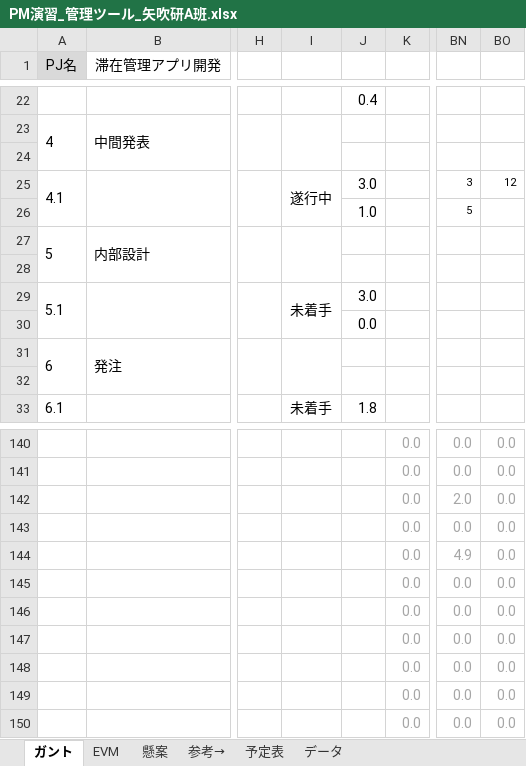
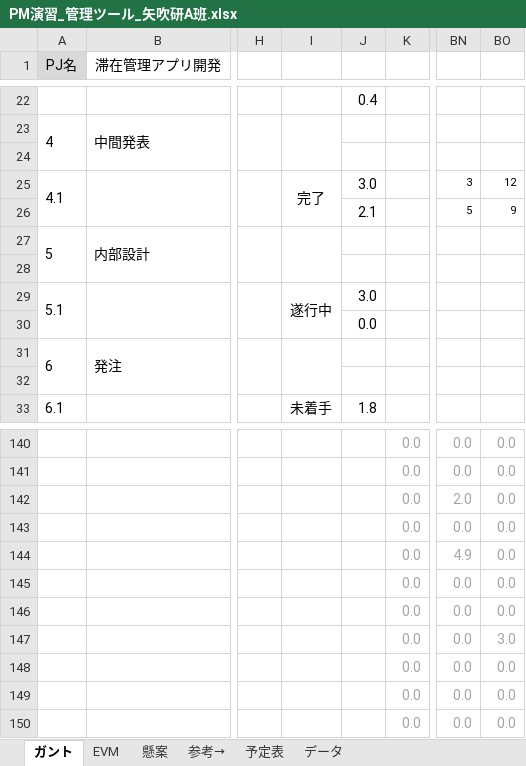
Before and after one commit to shimoda-a/pmpractice, an Excel workbook: yabuki-a/PM演習矢吹a/PM演習_管理ツール_矢吹研A班.xlsx, sheet ガント, drawn as a sheet; only a part is shown, gaps mark what is left out; values as stored, in another font and other column widths than the file's, no borders; conditional formats not drawn; the diff covers the shown part only; the diff names each change by its address in the sheet, - before the commit and + after, or states it on an @@ line.

```diff
--- a/yabuki-a/PM演習矢吹a/PM演習_管理ツール_矢吹研A班.xlsx (sheet ガント)
+++ b/yabuki-a/PM演習矢吹a/PM演習_管理ツール_矢吹研A班.xlsx (sheet ガント)
-I25: 遂行中
+I25: 完了
-J26: 1.0
+J26: 2.1
-BO26: (empty)
+BO26: 9
-I29: 未着手
+I29: 遂行中
-BO147: 0.0
+BO147: 3.0
```
Also changed, not shown: 115 edited cells elsewhere in this sheet, sheet EVM, hidden cells, charts or pictures, 1 other file.
